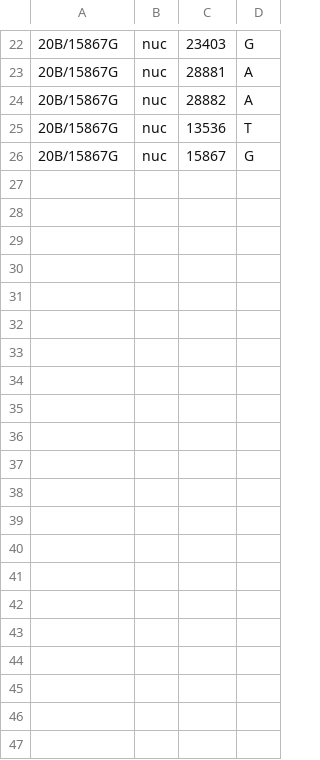
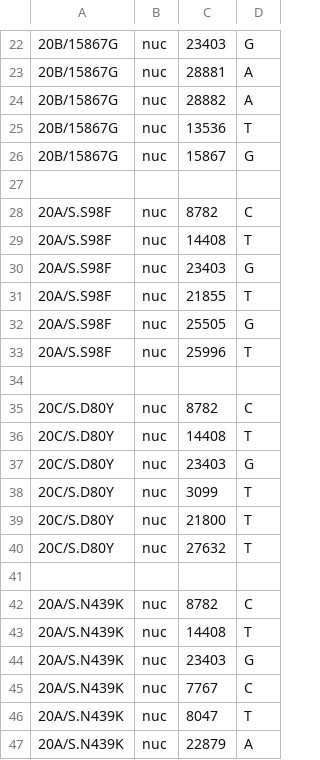
Before and after one commit to neherlab/ncov-europe, a TSV file: defaults/subclades.tsv, drawn as a sheet; only a part is shown, gaps mark what is left out.

Commit message:
add 98,80,439 as colorby emerging clades

```diff
--- a/defaults/subclades.tsv
+++ b/defaults/subclades.tsv
@@ -26 +26,22 @@
 20B/15867G	nuc	15867	G
+
+20A/S.S98F	nuc	8782	C
+20A/S.S98F	nuc	14408	T
+20A/S.S98F	nuc	23403	G
+20A/S.S98F	nuc	21855	T
+20A/S.S98F	nuc	25505	G
+20A/S.S98F	nuc	25996	T
+
+20C/S.D80Y	nuc	8782	C
+20C/S.D80Y	nuc	14408	T
+20C/S.D80Y	nuc	23403	G
+20C/S.D80Y	nuc	3099	T
+20C/S.D80Y	nuc	21800	T
+20C/S.D80Y	nuc	27632	T
+
+20A/S.N439K	nuc	8782	C
+20A/S.N439K	nuc	14408	T
+20A/S.N439K	nuc	23403	G
+20A/S.N439K	nuc	7767	C
+20A/S.N439K	nuc	8047	T
+20A/S.N439K	nuc	22879	A
```
